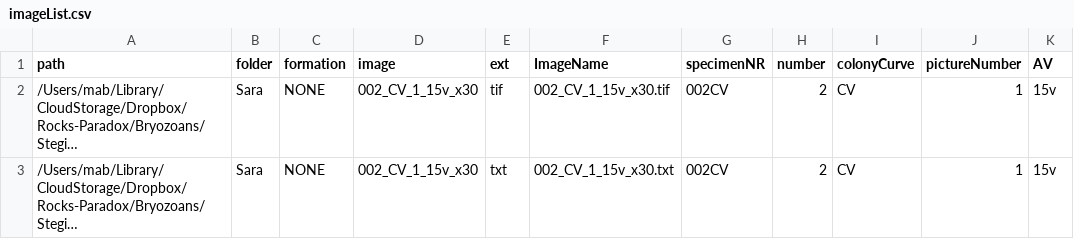
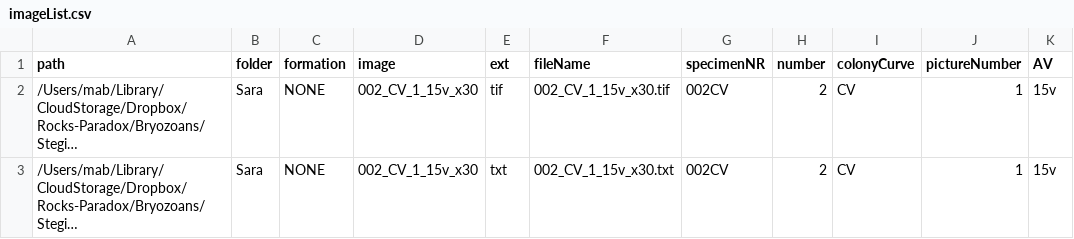
Before and after one commit to meghalithic/magnifica, a CSV file: Data/imageList.csv, drawn as a sheet; only a part is shown; long unchanged cells end in …; the diff names each change by its address in the sheet, - before the commit and + after, or states it on an @@ line.

```diff
--- a/Data/imageList.csv
+++ b/Data/imageList.csv
-F1: ImageName
+F1: fileName
```
Also changed, not shown: 17 other files.
